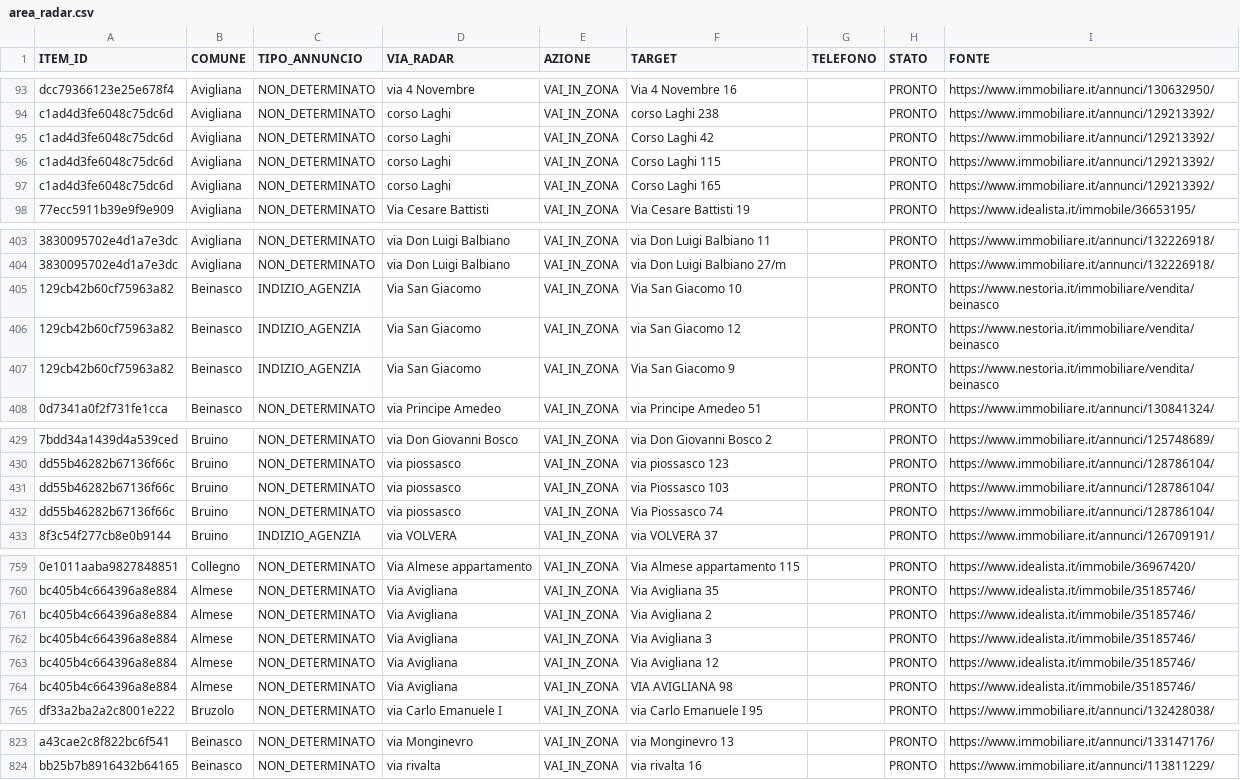
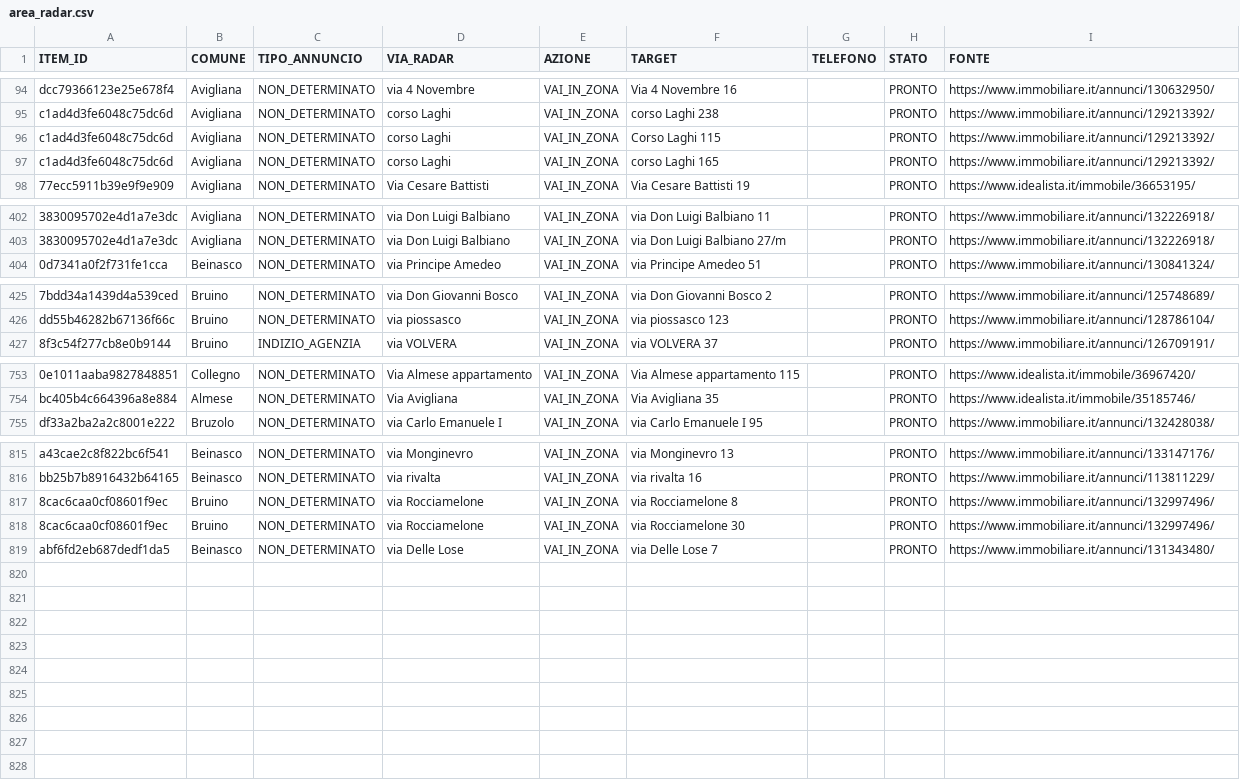
Before and after one commit to josephsocialmedia2-spec/immobili-in-zona, a CSV file: seller_radar_auto/data/area_radar.csv, drawn as a sheet; only a part is shown, gaps mark what is left out; removed rows and columns are numbered as before the commit, all else as after; the diff covers the shown part only; the diff names each change by its address in the sheet, - before the commit and + after, or states it on an @@ line.

```diff
--- a/seller_radar_auto/data/area_radar.csv
+++ b/seller_radar_auto/data/area_radar.csv
-row 95: c1ad4d3fe6048c75dc6d | Avigliana | NON_DETERMINATO | corso Laghi | VAI_IN_ZONA | Corso Laghi 42 |  | PRONTO | https://www.immobiliare.it/annunci/129213392/
-F97 (TARGET): Corso Laghi 165
+F97 (TARGET): corso Laghi 165
-row 405: 129cb42b60cf75963a82 | Beinasco | INDIZIO_AGENZIA | Via San Giacomo | VAI_IN_ZONA | Via San Giacomo 10 |  | PRONTO | https://www.nestoria.it/immobiliare/vendita/beinasco
-row 406: 129cb42b60cf75963a82 | Beinasco | INDIZIO_AGENZIA | Via San Giacomo | VAI_IN_ZONA | via San Giacomo 12 |  | PRONTO | https://www.nestoria.it/immobiliare/vendita/beinasco
-row 407: 129cb42b60cf75963a82 | Beinasco | INDIZIO_AGENZIA | Via San Giacomo | VAI_IN_ZONA | Via San Giacomo 9 |  | PRONTO | https://www.nestoria.it/immobiliare/vendita/beinasco
-row 431: dd55b46282b67136f66c | Bruino | NON_DETERMINATO | via piossasco | VAI_IN_ZONA | via Piossasco 103 |  | PRONTO | https://www.immobiliare.it/annunci/128786104/
-row 432: dd55b46282b67136f66c | Bruino | NON_DETERMINATO | via piossasco | VAI_IN_ZONA | Via Piossasco 74 |  | PRONTO | https://www.immobiliare.it/annunci/128786104/
-row 761: bc405b4c664396a8e884 | Almese | NON_DETERMINATO | Via Avigliana | VAI_IN_ZONA | Via Avigliana 2 |  | PRONTO | https://www.idealista.it/immobile/35185746/
-row 762: bc405b4c664396a8e884 | Almese | NON_DETERMINATO | Via Avigliana | VAI_IN_ZONA | Via Avigliana 3 |  | PRONTO | https://www.idealista.it/immobile/35185746/
-row 763: bc405b4c664396a8e884 | Almese | NON_DETERMINATO | Via Avigliana | VAI_IN_ZONA | Via Avigliana 12 |  | PRONTO | https://www.idealista.it/immobile/35185746/
-row 764: bc405b4c664396a8e884 | Almese | NON_DETERMINATO | Via Avigliana | VAI_IN_ZONA | VIA AVIGLIANA 98 |  | PRONTO | https://www.idealista.it/immobile/35185746/
+row 817: 8cac6caa0cf08601f9ec | Bruino | NON_DETERMINATO | via Rocciamelone | VAI_IN_ZONA | via Rocciamelone 8 |  | PRONTO | https://www.immobiliare.it/annunci/132997496/
+row 818: 8cac6caa0cf08601f9ec | Bruino | NON_DETERMINATO | via Rocciamelone | VAI_IN_ZONA | via Rocciamelone 30 |  | PRONTO | https://www.immobiliare.it/annunci/132997496/
+row 819: abf6fd2eb687dedf1da5 | Beinasco | NON_DETERMINATO | via Delle Lose | VAI_IN_ZONA | via Delle Lose 7 |  | PRONTO | https://www.immobiliare.it/annunci/131343480/
```
Also changed, not shown: 4 added rows, 2 removed rows, 1 moved row and 10 edited cells elsewhere in this file, seller_radar_auto/data/business_pipeline.csv, seller_radar_auto/data/giro_acquisizione_oggi.csv, 25 other files.
